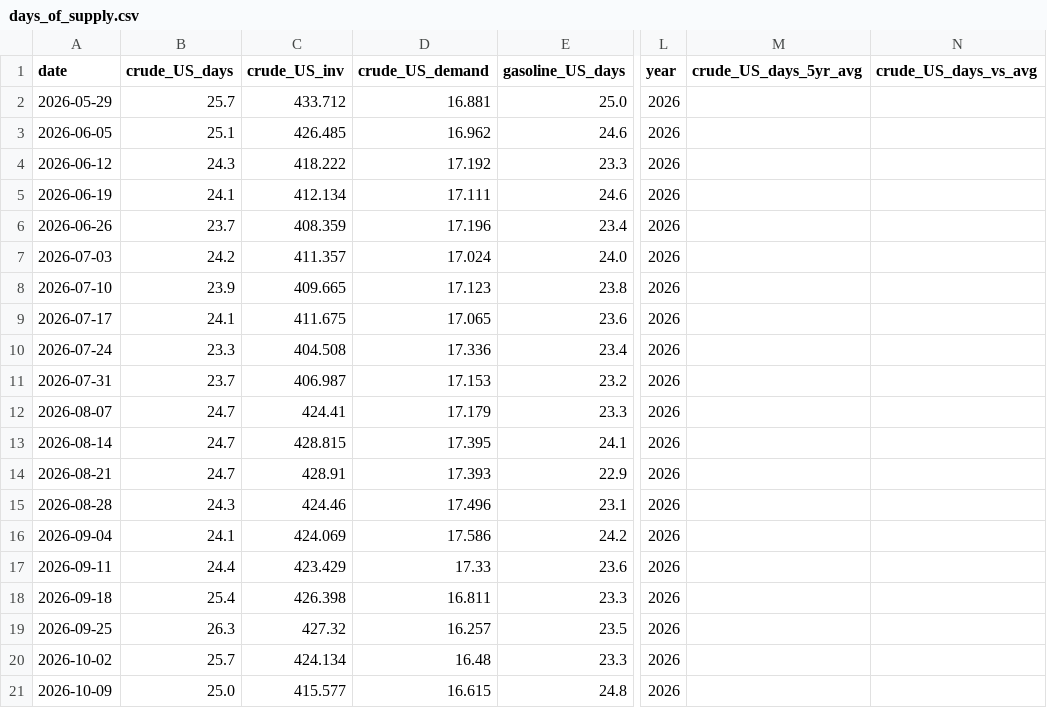
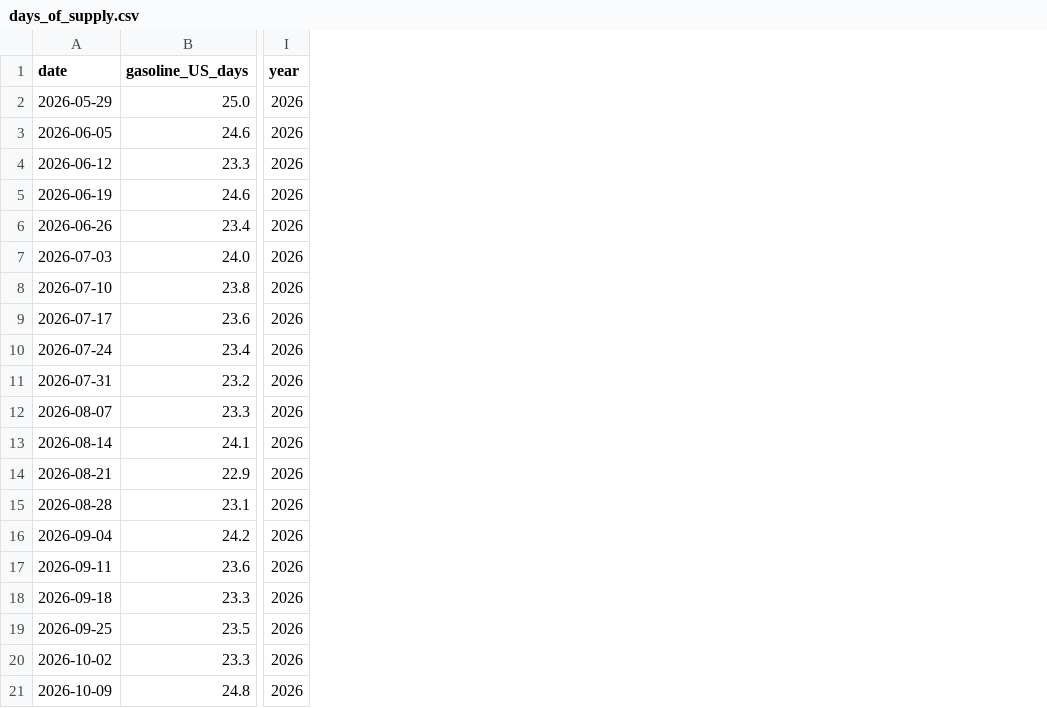
Before and after one commit to ela113arm-arch/macro-data-tracker, a CSV file: data/days_of_supply.csv, drawn as a sheet; only a part is shown, gaps mark what is left out; the diff names each change by its address in the sheet, - before the commit and + after, or states it on an @@ line.

```diff
--- a/data/days_of_supply.csv
+++ b/data/days_of_supply.csv
-column B (crude_US_days), rows 2-21: 25.7 | 25.1 | 24.3 | 24.1 | 23.7 | 24.2 | 23.9 | 24.1 | 23.3 | 23.7 | 24.7 | 24.7 | 24.7 | 24.3 | 24.1 | 24.4 | 25.4 | 26.3 | 25.7 | 25.0
-column C (crude_US_inv), rows 2-21: 433.712 | 426.485 | 418.222 | 412.134 | 408.359 | 411.357 | 409.665 | 411.675 | 404.508 | 406.987 | 424.41 | 428.815 | 428.91 | 424.46 | 424.069 | 423.429 | 426.398 | 427.32 | 424.134 | 415.577
-column D (crude_US_demand), rows 2-21: 16.881 | 16.962 | 17.192 | 17.111 | 17.196 | 17.024 | 17.123 | 17.065 | 17.336 | 17.153 | 17.179 | 17.395 | 17.393 | 17.496 | 17.586 | 17.33 | 16.811 | 16.257 | 16.48 | 16.615
-column M (crude_US_days_5yr_avg), empty
-column N (crude_US_days_vs_avg), empty
```
Also changed, not shown: data/crack_spreads.csv, data/credit_spreads.csv, 14 other files.
